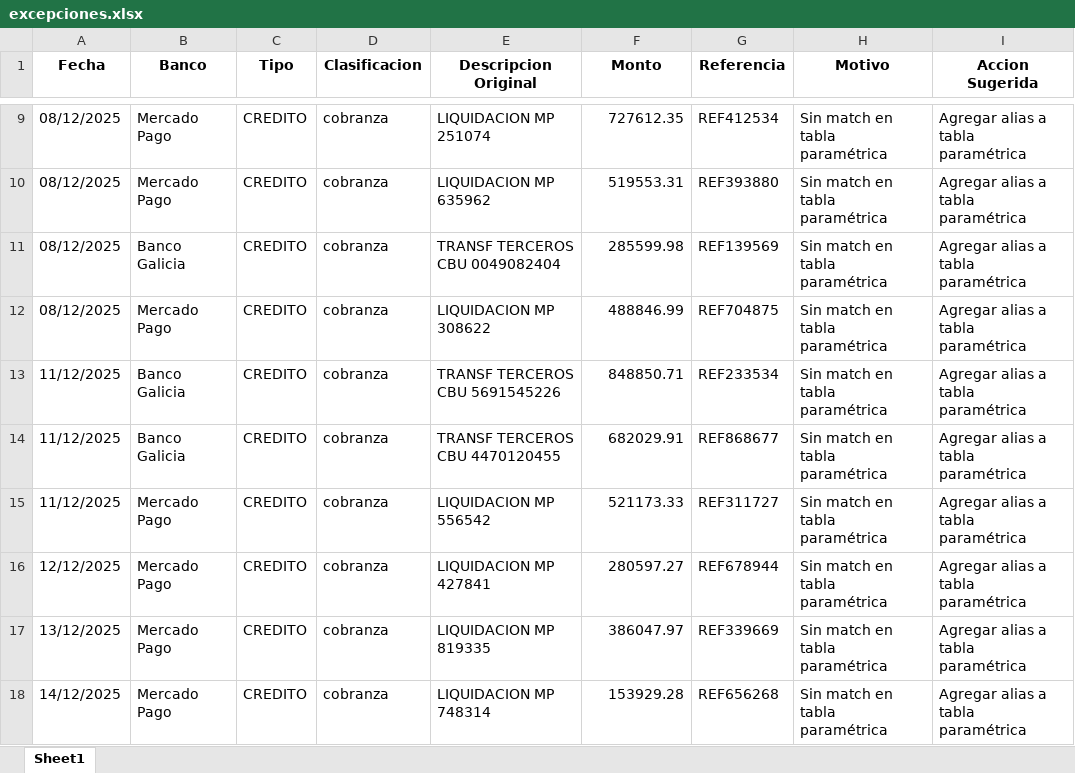
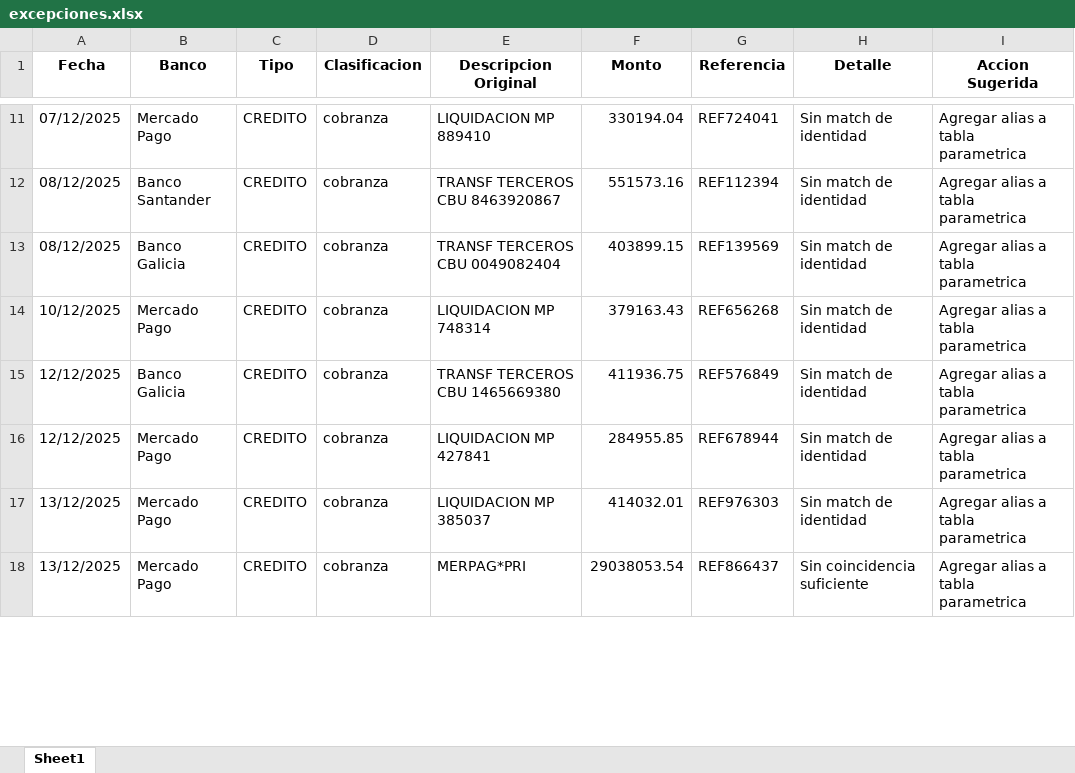
Before and after one commit to TomasGnarra/Dilcor_control_conciliacion_contagram, an Excel workbook: output/excepciones.xlsx, sheet Sheet1, drawn as a sheet; only a part is shown, gaps mark what is left out; values as stored, in another font and other column widths than the file's, no borders; removed rows and columns are numbered as before the commit, all else as after; the diff covers the shown part only; the diff names each change by its address in the sheet, - before the commit and + after, or states it on an @@ line.

```diff
--- a/output/excepciones.xlsx (sheet Sheet1)
+++ b/output/excepciones.xlsx (sheet Sheet1)
-H1: Motivo
+H1: Detalle
-A11 (Fecha): 08/12/2025
+A11 (Fecha): 07/12/2025
-E11 (Descripcion Original): LIQUIDACION MP 251074
+E11 (Descripcion Original): LIQUIDACION MP 889410
-F11 (Monto): 727612.35
+F11 (Monto): 330194.04
-G11 (Referencia): REF412534
+G11 (Referencia): REF724041
-H11:H14 (Detalle): Sin match en tabla paramétrica
+H11:H14 (Detalle): Sin match de identidad
-I11:I14 (Accion Sugerida): Agregar alias a tabla paramétrica
+I11:I14 (Accion Sugerida): Agregar alias a tabla parametrica
-B12 (Banco): Mercado Pago
+B12 (Banco): Banco Santander
-E12 (Descripcion Original): LIQUIDACION MP 635962
+E12 (Descripcion Original): TRANSF TERCEROS CBU 8463920867
-F12 (Monto): 519553.31
+F12 (Monto): 551573.16
-G12 (Referencia): REF393880
+G12 (Referencia): REF112394
-F13 (Monto): 285599.98
+F13 (Monto): 403899.15
-A14 (Fecha): 08/12/2025
+A14 (Fecha): 10/12/2025
-E14 (Descripcion Original): LIQUIDACION MP 308622
+E14 (Descripcion Original): LIQUIDACION MP 748314
-F14 (Monto): 488846.99
+F14 (Monto): 379163.43
-G14 (Referencia): REF704875
+G14 (Referencia): REF656268
-row 13: 11/12/2025 | Banco Galicia | CREDITO | cobranza | TRANSF TERCEROS CBU 5691545226 | 848850.71 | REF233534 | Sin match en tabla paramétrica | Agregar alias a tabla paramétrica
-A15 (Fecha): 11/12/2025
+A15 (Fecha): 12/12/2025
-E15 (Descripcion Original): TRANSF TERCEROS CBU 4470120455
+E15 (Descripcion Original): TRANSF TERCEROS CBU 1465669380
-F15 (Monto): 682029.91
+F15 (Monto): 411936.75
-G15 (Referencia): REF868677
+G15 (Referencia): REF576849
-H15 (Detalle): Sin match en tabla paramétrica
+H15 (Detalle): Sin match de identidad
-I15 (Accion Sugerida): Agregar alias a tabla paramétrica
+I15 (Accion Sugerida): Agregar alias a tabla parametrica
-row 15: 11/12/2025 | Mercado Pago | CREDITO | cobranza | LIQUIDACION MP 556542 | 521173.33 | REF311727 | Sin match en tabla paramétrica | Agregar alias a tabla paramétrica
-F16 (Monto): 280597.27
+F16 (Monto): 284955.85
-H16:H17 (Detalle): Sin match en tabla paramétrica
+H16:H17 (Detalle): Sin match de identidad
-I16:I18 (Accion Sugerida): Agregar alias a tabla paramétrica
+I16:I18 (Accion Sugerida): Agregar alias a tabla parametrica
-E17 (Descripcion Original): LIQUIDACION MP 819335
+E17 (Descripcion Original): LIQUIDACION MP 385037
-F17 (Monto): 386047.97
+F17 (Monto): 414032.01
-G17 (Referencia): REF339669
+G17 (Referencia): REF976303
-A18 (Fecha): 14/12/2025
+A18 (Fecha): 13/12/2025
-E18 (Descripcion Original): LIQUIDACION MP 748314
+E18 (Descripcion Original): MERPAG*PRI
-F18 (Monto): 153929.28
+F18 (Monto): 29038053.54
-G18 (Referencia): REF656268
+G18 (Referencia): REF866437
-H18 (Detalle): Sin match en tabla paramétrica
+H18 (Detalle): Sin coincidencia suficiente
```
Also changed, not shown: 9 added rows, 4 removed rows and 57 edited cells elsewhere in this sheet, 16 other files.
